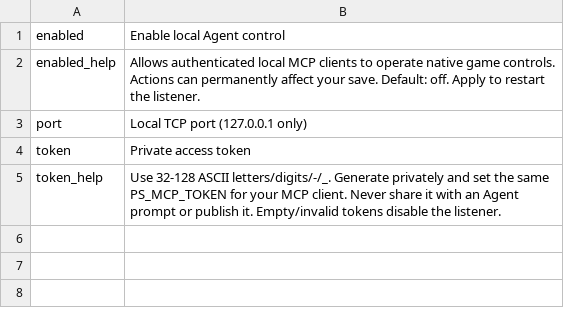
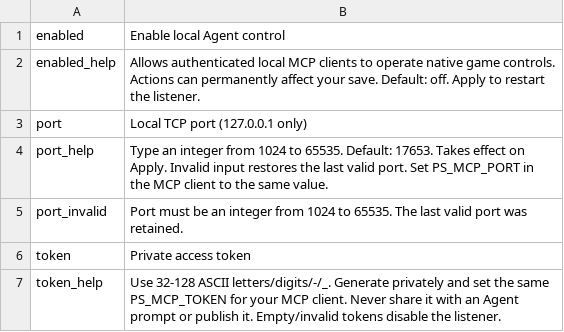
Before and after one commit to mcxufly/ProbablyStolenMcp, a CSV file: assets/Localization/en.csv, drawn as a sheet; the diff names each change by its address in the sheet, - before the commit and + after, or states it on an @@ line.

Commit message:
Fix port setting to use validated exact-value input

```diff
--- a/assets/Localization/en.csv
+++ b/assets/Localization/en.csv
+row 4: port_help | Type an integer from 1024 to 65535. Default: 17653. Takes effect on Apply. Invalid input restores the last valid port. Set PS_MCP_PORT in the MCP client to the same value.
+row 5: port_invalid | Port must be an integer from 1024 to 65535. The last valid port was retained.
```
Also changed, not shown: assets/Localization/zh.csv, 9 other files.
